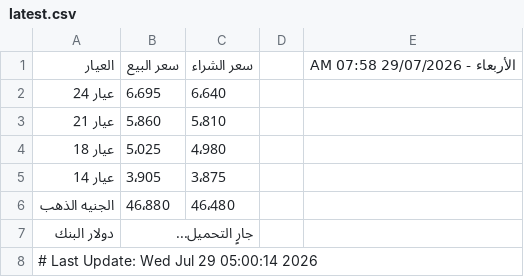
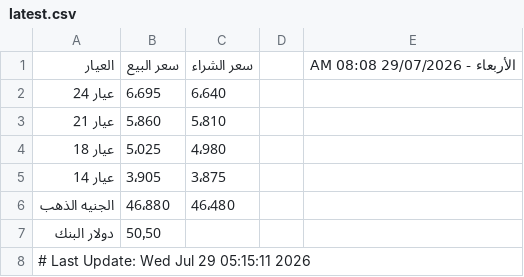
Before and after one commit to abodaapp-hash/sheet-fetcher, a CSV file: data/latest.csv, drawn as a sheet.

```diff
--- a/data/latest.csv
+++ b/data/latest.csv
@@ -1,2 +1,2 @@
-العيار,سعر البيع,سعر الشراء,,الأربعاء - 29/07/2026 07:58 AM
+العيار,سعر البيع,سعر الشراء,,الأربعاء - 29/07/2026 08:08 AM
 عيار 24,6٬695,6٬640,,
@@ -6,3 +6,3 @@
 الجنيه الذهب,46٬880,46٬480,,
-دولار البنك,جارٍ التحميل...,,,
-# Last Update: Wed Jul 29 05:00:14 2026
+دولار البنك,50٫50,,,
+# Last Update: Wed Jul 29 05:15:11 2026
```
